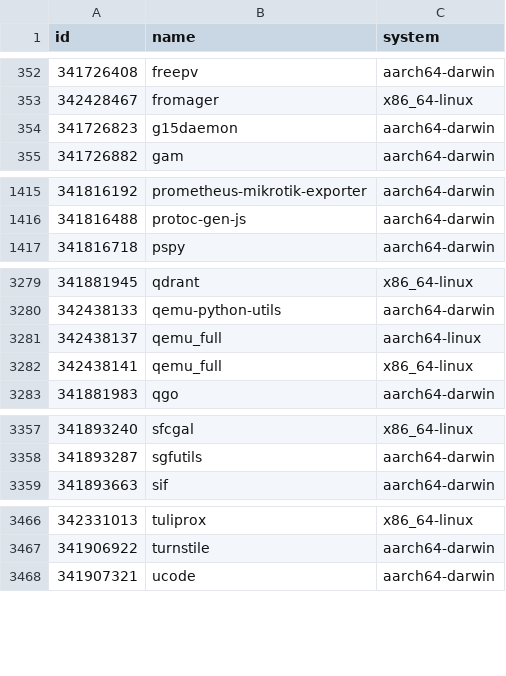
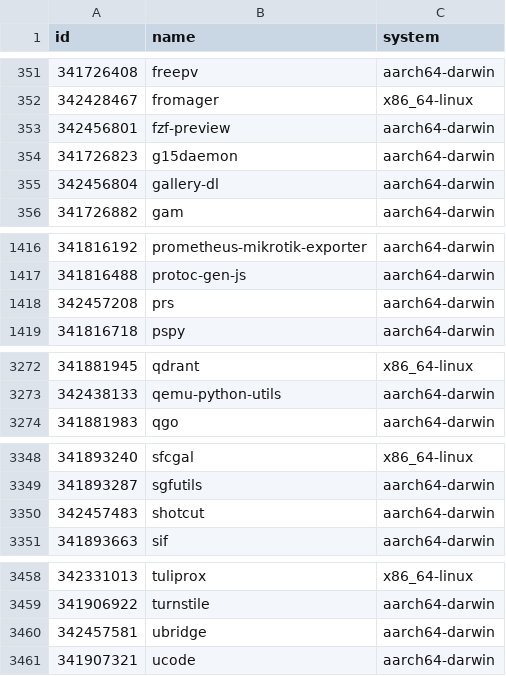
Before and after one commit to Sigmanificient/nixpkgs-failure-notify, a CSV file: results/trunk/2-failures.csv, drawn as a sheet; only a part is shown, gaps mark what is left out; removed rows and columns are numbered as before the commit, all else as after; the diff covers the shown part only; the diff names each change by its address in the sheet, - before the commit and + after, or states it on an @@ line.

```diff
--- a/results/trunk/2-failures.csv
+++ b/results/trunk/2-failures.csv
+row 353: 342456801 | fzf-preview | aarch64-darwin
+row 355: 342456804 | gallery-dl | aarch64-darwin
+row 1418: 342457208 | prs | aarch64-darwin
-row 3281: 342438137 | qemu_full | aarch64-linux
-row 3282: 342438141 | qemu_full | x86_64-linux
+row 3350: 342457483 | shotcut | aarch64-darwin
+row 3460: 342457581 | ubridge | aarch64-darwin
```
Also changed, not shown: 2 added rows, 12 removed rows and 1 edited cell elsewhere in this file, results/trunk/3-failures-aarch64-darwin.csv, results/trunk/3-failures-aarch64-linux.csv, 5 other files.
